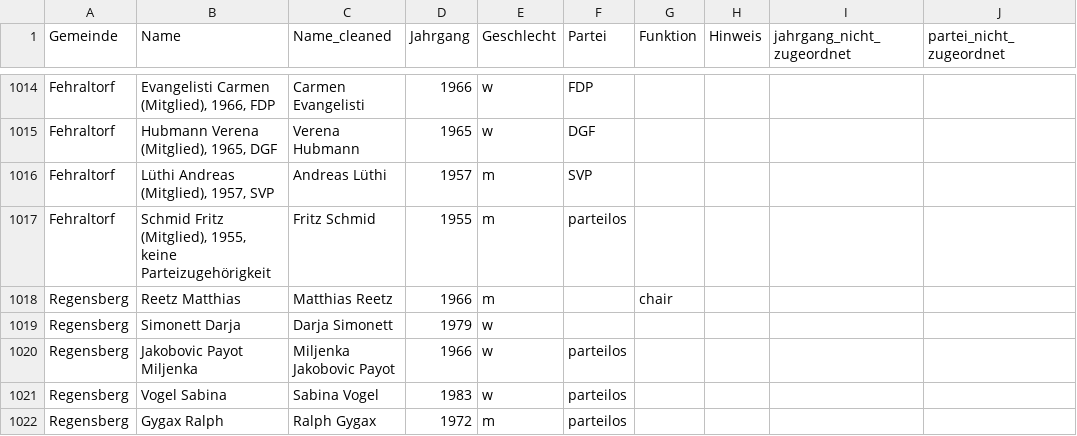
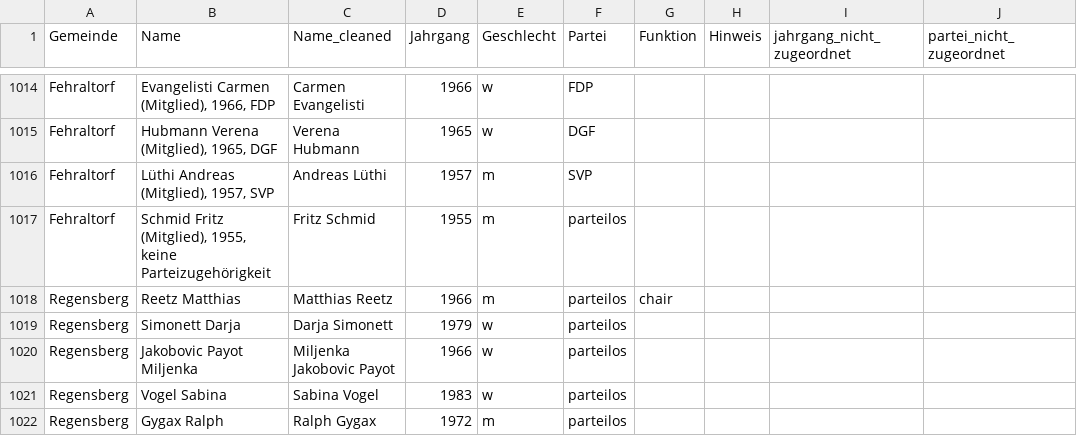
Before and after one commit to simonhuwiler/zh_gemeinderaete, a CSV file: data/Gemeinde_Exekutive - daten.csv, drawn as a sheet; only a part is shown, gaps mark what is left out; the diff names each change by its address in the sheet, - before the commit and + after, or states it on an @@ line.

Commit message:
fix party of two members

```diff
--- a/data/Gemeinde_Exekutive - daten.csv
+++ b/data/Gemeinde_Exekutive - daten.csv
-F1018:F1019 (Partei): (empty)
+F1018:F1019 (Partei): parteilos
```
